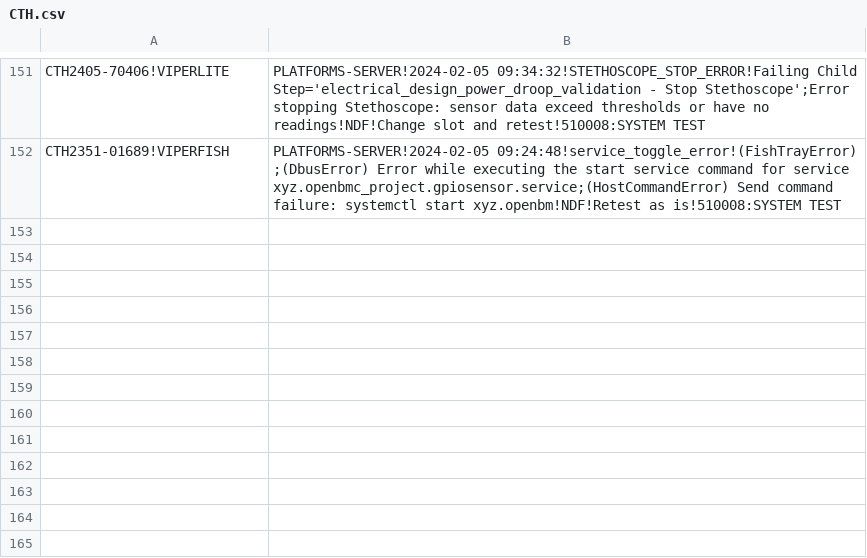
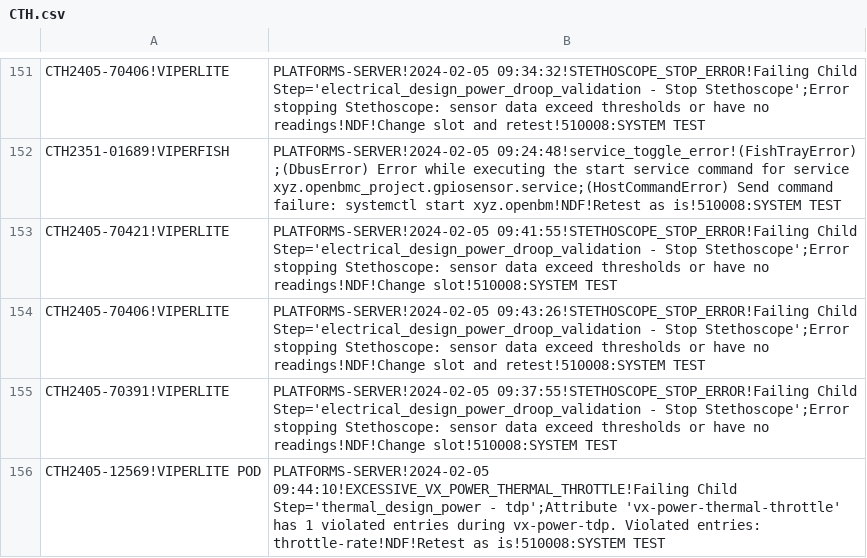
Before and after one commit to kanokluckh/test-project, a CSV file: CTH.csv, drawn as a sheet; only a part is shown, gaps mark what is left out; the diff names each change by its address in the sheet, - before the commit and + after, or states it on an @@ line.

Commit message:
Update file

```diff
--- a/CTH.csv
+++ b/CTH.csv
+row 153: CTH2405-70421!VIPERLITE | PLATFORMS-SERVER!2024-02-05 09:41:55!STETHOSCOPE_STOP_ERROR!Failing Child Step='electrical_design_power_droop_validation - Stop Stethoscope';Error stopping Stethoscope: sensor data exceed thresholds or have no readings!NDF!Change slot!510008:SYSTEM TEST
+row 154: CTH2405-70406!VIPERLITE | PLATFORMS-SERVER!2024-02-05 09:43:26!STETHOSCOPE_STOP_ERROR!Failing Child Step='electrical_design_power_droop_validation - Stop Stethoscope';Error stopping Stethoscope: sensor data exceed thresholds or have no readings!NDF!Change slot and retest!510008:SYSTEM TEST
+row 155: CTH2405-70391!VIPERLITE | PLATFORMS-SERVER!2024-02-05 09:37:55!STETHOSCOPE_STOP_ERROR!Failing Child Step='electrical_design_power_droop_validation - Stop Stethoscope';Error stopping Stethoscope: sensor data exceed thresholds or have no readings!NDF!Change slot!510008:SYSTEM TEST
+row 156: CTH2405-12569!VIPERLITE POD | PLATFORMS-SERVER!2024-02-05 09:44:10!EXCESSIVE_VX_POWER_THERMAL_THROTTLE!Failing Child Step='thermal_design_power - tdp';Attribute 'vx-power-thermal-throttle' has 1 violated entries during vx-power-tdp. Violated entries: throttle-rate!NDF!Retest as is!510008:SYSTEM TEST
```
